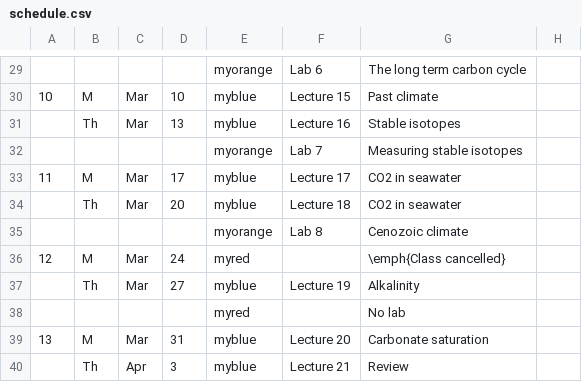
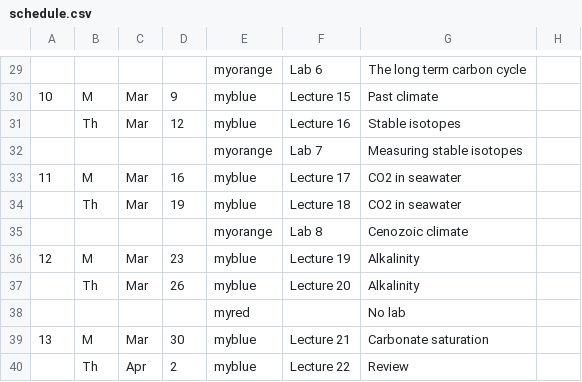
Before and after one commit to blakedyer/eos240-public, a CSV file: Outline/tables/schedule.csv, drawn as a sheet; only a part is shown, gaps mark what is left out; the diff covers the shown part only.

```diff
--- a/Outline/tables/schedule.csv
+++ b/Outline/tables/schedule.csv
@@ -29,12 +29,12 @@
 ,,,,myorange,Lab 6,The long term carbon cycle,
-10,M,Mar,10,myblue,Lecture 15,Past climate,
-,Th,Mar,13,myblue,Lecture 16,Stable isotopes,
+10,M,Mar,9,myblue,Lecture 15,Past climate,
+,Th,Mar,12,myblue,Lecture 16,Stable isotopes,
 ,,,,myorange,Lab 7,Measuring stable isotopes,
-11,M,Mar,17,myblue,Lecture 17,CO2 in seawater,
-,Th,Mar,20,myblue,Lecture 18,CO2 in seawater,
+11,M,Mar,16,myblue,Lecture 17,CO2 in seawater,
+,Th,Mar,19,myblue,Lecture 18,CO2 in seawater,
 ,,,,myorange,Lab 8,Cenozoic climate,
-12,M,Mar,24,myred,,\emph{Class cancelled},
-,Th,Mar,27,myblue,Lecture 19,Alkalinity,
+12,M,Mar,23,myblue,Lecture 19,Alkalinity,
+,Th,Mar,26,myblue,Lecture 20,Alkalinity,
 ,,,,myred,,No lab,
-13,M,Mar,31,myblue,Lecture 20,Carbonate saturation,
-,Th,Apr,3,myblue,Lecture 21,Review,
+13,M,Mar,30,myblue,Lecture 21,Carbonate saturation,
+,Th,Apr,2,myblue,Lecture 22,Review,
```
Also changed, not shown: 30 edited cells elsewhere in this file, 7 other files.
